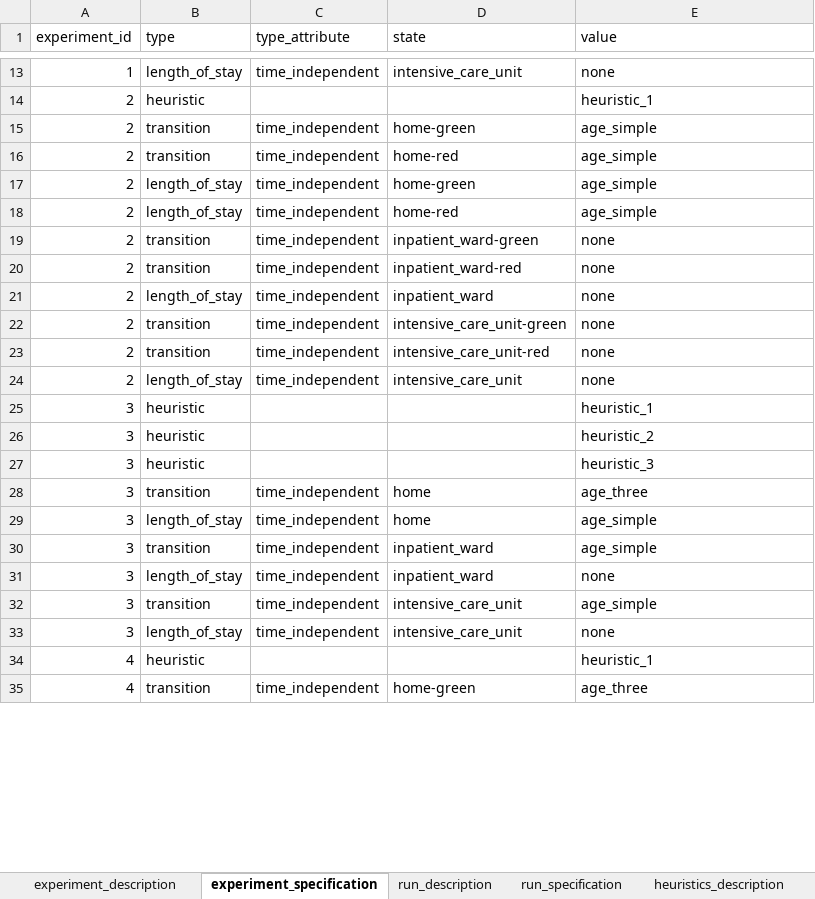
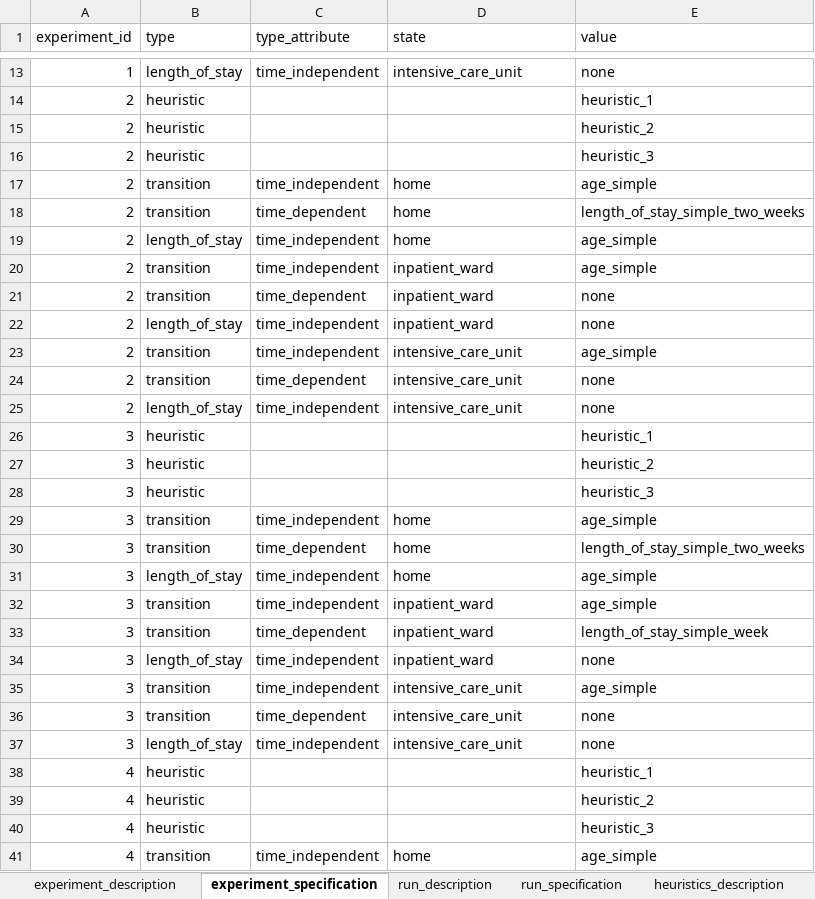
Before and after one commit to tprunarsson/BCS, an Excel workbook: lsh_data_processing/experiment_template.xlsx, sheet experiment_specification, drawn as a sheet; only a part is shown, gaps mark what is left out; values as stored, in another font and other column widths than the file's, no borders; removed rows and columns are numbered as before the commit, all else as after; the diff covers the shown part only; the diff names each change by its address in the sheet, - before the commit and + after, or states it on an @@ line.

Commit message:
changes to experiment template, run evaluation and execute_run bash file in light of recent changes

```diff
--- a/lsh_data_processing/experiment_template.xlsx (sheet experiment_specification)
+++ b/lsh_data_processing/experiment_template.xlsx (sheet experiment_specification)
+row 15: 2 | heuristic |  |  | heuristic_2
+row 16: 2 | heuristic |  |  | heuristic_3
-D17 (state): home-green
+D17 (state): home
-C18 (type_attribute): time_independent
+C18 (type_attribute): time_dependent
-D18 (state): home-red
+D18 (state): home
-E18 (value): age_simple
+E18 (value): length_of_stay_simple_two_weeks
-row 17: 2 | length_of_stay | time_independent | home-green | age_simple
-D19 (state): home-red
+D19 (state): home
-D20 (state): inpatient_ward-green
+D20 (state): inpatient_ward
-E20 (value): none
+E20 (value): age_simple
-C21 (type_attribute): time_independent
+C21 (type_attribute): time_dependent
-D21 (state): inpatient_ward-red
+D21 (state): inpatient_ward
-D23 (state): intensive_care_unit-green
+D23 (state): intensive_care_unit
-E23 (value): none
+E23 (value): age_simple
-C24 (type_attribute): time_independent
+C24 (type_attribute): time_dependent
-D24 (state): intensive_care_unit-red
+D24 (state): intensive_care_unit
-E29 (value): age_three
+E29 (value): age_simple
+row 30: 3 | transition | time_dependent | home | length_of_stay_simple_two_weeks
+row 33: 3 | transition | time_dependent | inpatient_ward | length_of_stay_simple_week
+row 36: 3 | transition | time_dependent | intensive_care_unit | none
+row 39: 4 | heuristic |  |  | heuristic_2
+row 40: 4 | heuristic |  |  | heuristic_3
-D41 (state): home-green
+D41 (state): home
-E41 (value): age_three
+E41 (value): age_simple
```
Also changed, not shown: 42 added rows, 1 removed row and 15 edited cells elsewhere in this sheet, sheet experiment_description, sheet run_specification, sheet run_description, lsh_data_processing/lsh_coding.xlsx, 3 other files.
